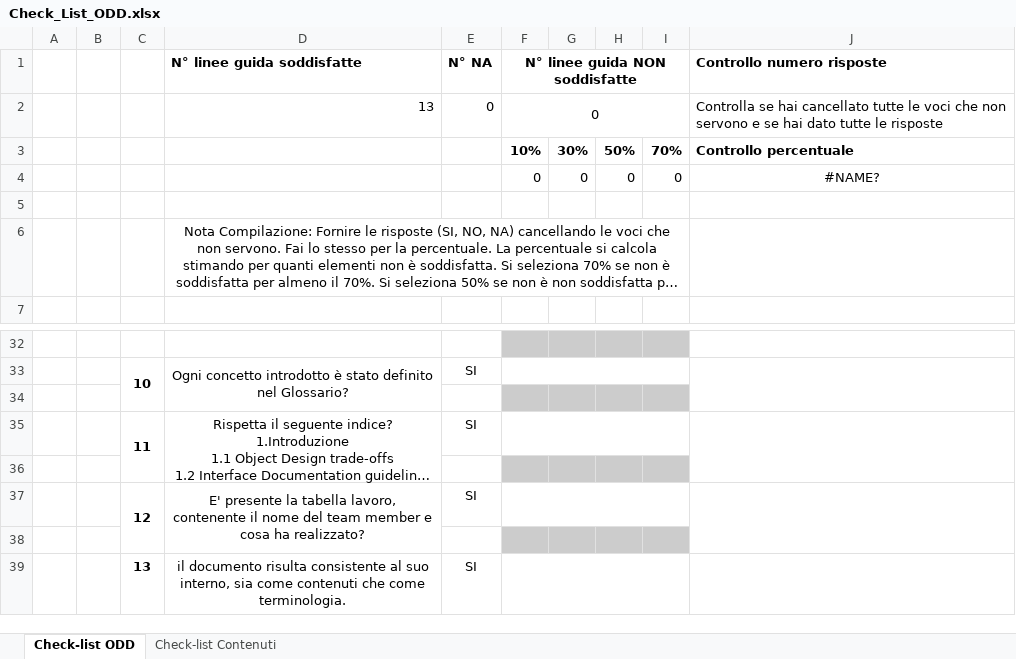
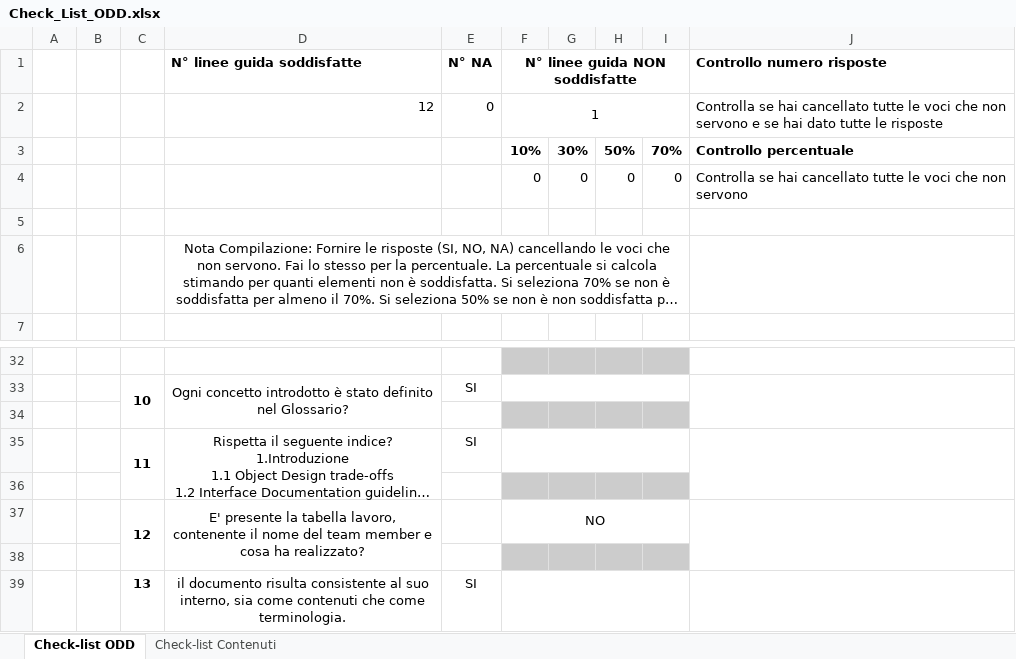
Before and after one commit to Ciro-Fusco/NewDM, an Excel workbook: DocumentazioneODD/Check_List_ODD.xlsx, sheet Check-list ODD, drawn as a sheet; only a part is shown, gaps mark what is left out; long unchanged cells end in …; values as stored, in another font and other column widths than the file's, no borders; conditional formats not drawn; the diff names each change by its address in the sheet, - before the commit and + after, or states it on an @@ line.

Commit message:
Update Check_List_ODD.xlsx

```diff
--- a/DocumentazioneODD/Check_List_ODD.xlsx (sheet Check-list ODD)
+++ b/DocumentazioneODD/Check_List_ODD.xlsx (sheet Check-list ODD)
-D2 (N° linee guida soddisfatte): 13
+D2 (N° linee guida soddisfatte): 12
-F2 (N° linee guida NON soddisfatte): 0
+F2 (N° linee guida NON soddisfatte): 1
-J4 (Controllo numero risposte): #NAME?
+J4 (Controllo numero risposte): Controlla se hai cancellato tutte le voci che non servono
-J4 alignment: center
+J4 alignment: left
-E37 (N° NA): SI
+E37 (N° NA): (empty)
-F37 (N° linee guida NON soddisfatte): (empty)
+F37 (N° linee guida NON soddisfatte): NO
```
